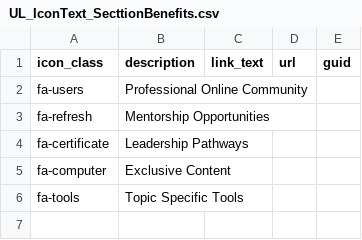
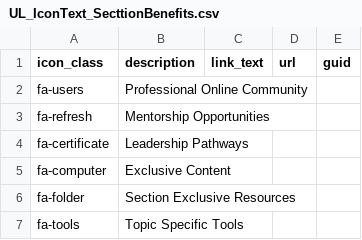
Before and after one commit to ACC-Style/PrototypingACCorg, a CSV file: _data/Blocks/MemberSection/UL_IconText_SecttionBenefits.csv, drawn as a sheet.

```diff
--- a/_data/Blocks/MemberSection/UL_IconText_SecttionBenefits.csv
+++ b/_data/Blocks/MemberSection/UL_IconText_SecttionBenefits.csv
@@ -5,2 +5,3 @@ fa-certificate,Leadership Pathways,,,,
 fa-computer,Exclusive Content,,,,
+fa-folder,Section Exclusive Resources,,,,
 fa-tools,Topic Specific Tools,,,,
```
Also changed, not shown: 1 other file.
